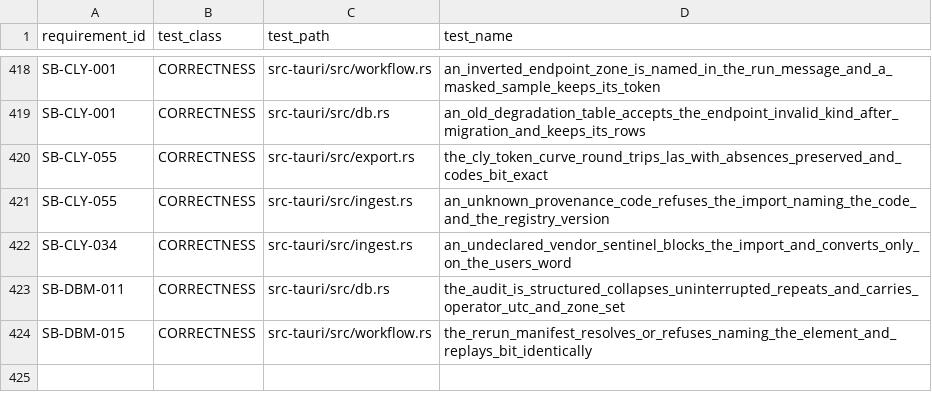
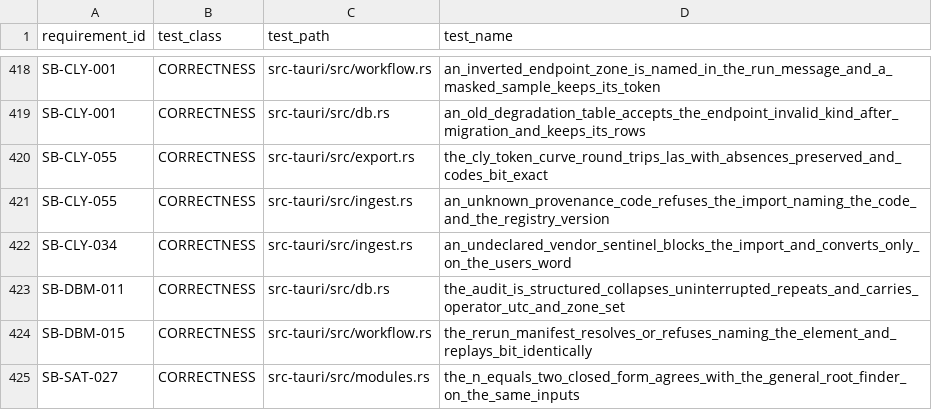
Before and after one commit to jauharst/SandiBumi, a CSV file: docs/takeover/test-evidence.csv, drawn as a sheet; only a part is shown, gaps mark what is left out.

```diff
--- a/docs/takeover/test-evidence.csv
+++ b/docs/takeover/test-evidence.csv
@@ -424 +424,2 @@
 "SB-DBM-015","CORRECTNESS","src-tauri/src/workflow.rs","the_rerun_manifest_resolves_or_refuses_naming_the_element_and_replays_bit_identically"
+"SB-SAT-027","CORRECTNESS","src-tauri/src/modules.rs","the_n_equals_two_closed_form_agrees_with_the_general_root_finder_on_the_same_inputs"
```
Also changed, not shown: docs/takeover/requirements.csv, 7 other files.
